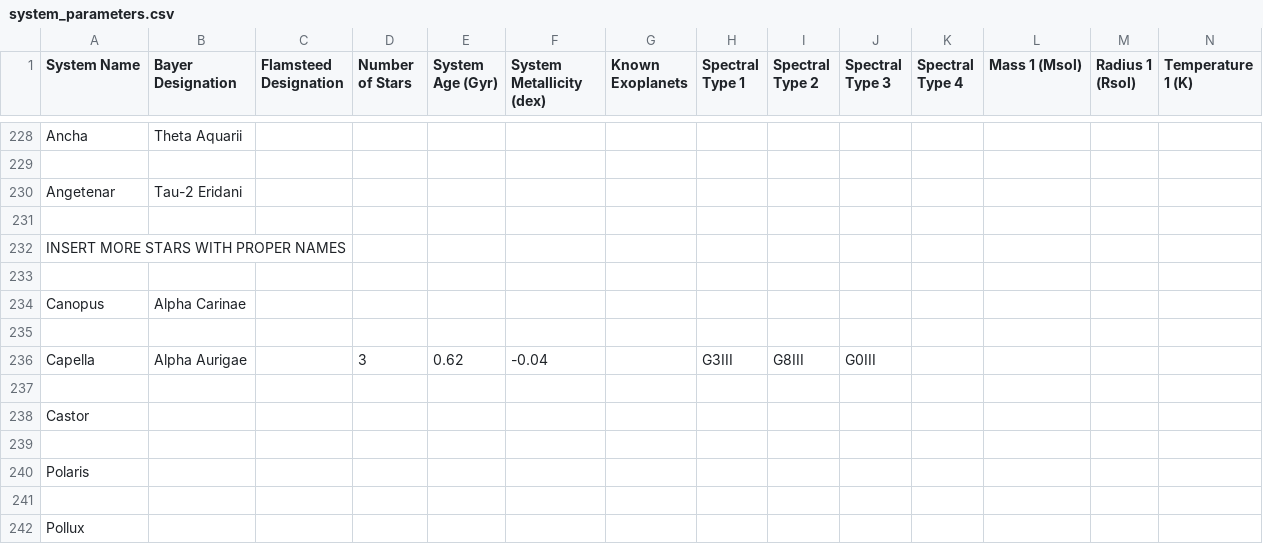
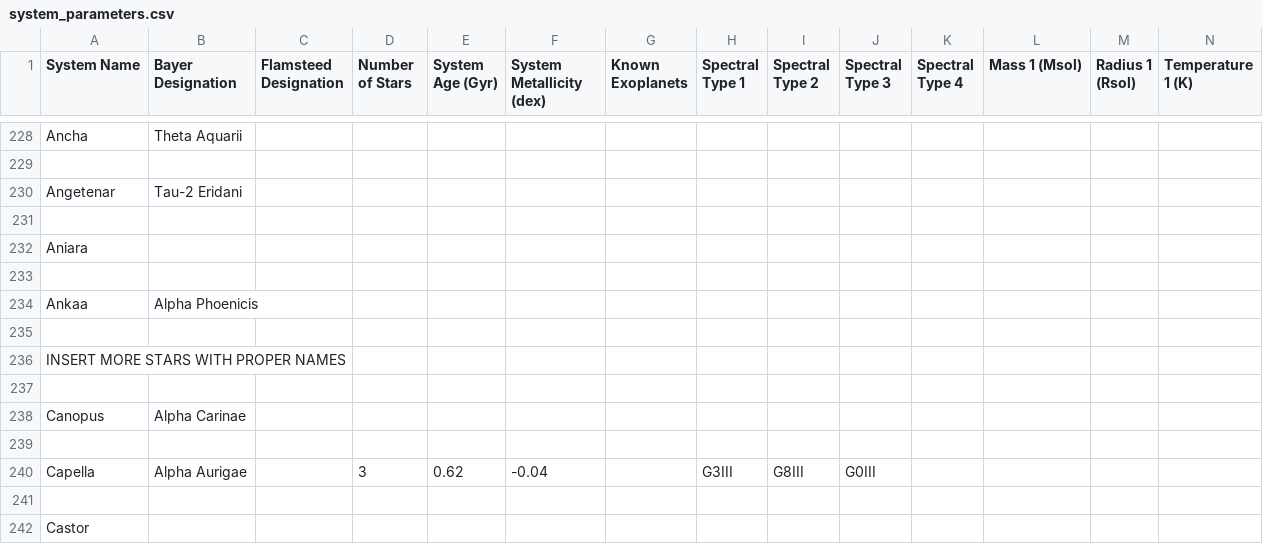
Before and after one commit to tcdoggett/gaia, a CSV file: src/planetary_system_data/system_parameters.csv, drawn as a sheet; only a part is shown, gaps mark what is left out; the shorter side is filled out with more unchanged rows; rows hold the shown columns only; the diff names each change by its address in the sheet, - before the commit and + after, or states it on an @@ line.

Commit message:
Update system_parameters.csv

```diff
--- a/src/planetary_system_data/system_parameters.csv
+++ b/src/planetary_system_data/system_parameters.csv
+row 232: Aniara
+row 233: (empty)
+row 234: Ankaa | Alpha Phoenicis
+row 235: (empty)
```
